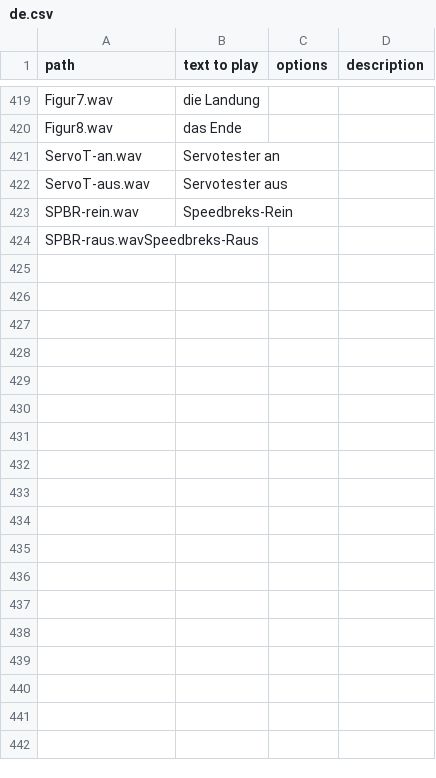
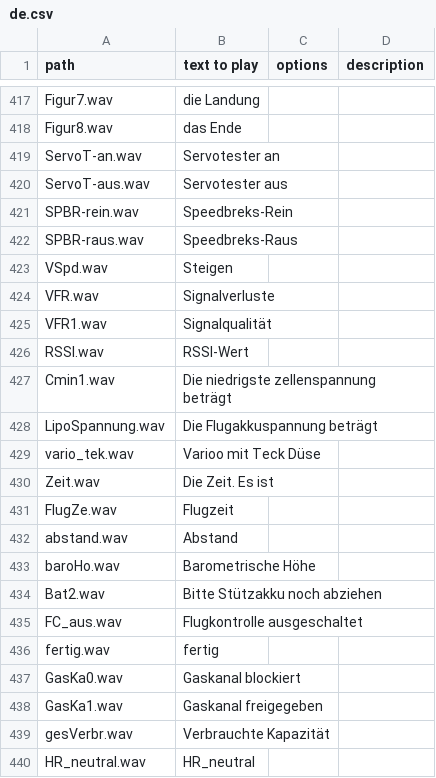
Before and after one commit to KevinFairgrieve/ETHOS-Feedback-Community, a CSV file: audio/de/de.csv, drawn as a sheet; only a part is shown, gaps mark what is left out; removed rows and columns are numbered as before the commit, all else as after; the diff covers the shown part only; the diff names each change by its address in the sheet, - before the commit and + after, or states it on an @@ line.

Commit message:
Update de.csv

```diff
--- a/audio/de/de.csv
+++ b/audio/de/de.csv
-row 424: SPBR-raus.wavSpeedbreks-Raus
+row 422: SPBR-raus.wav | Speedbreks-Raus
+row 423: VSpd.wav | Steigen
+row 424: VFR.wav | Signalverluste
+row 425: VFR1.wav | Signalqualität
+row 426: RSSI.wav | RSSI-Wert
+row 427: Cmin1.wav | Die niedrigste zellenspannung beträgt
+row 428: LipoSpannung.wav | Die Flugakkuspannung beträgt
+row 429: vario_tek.wav | Varioo mit Teck Düse
+row 430: Zeit.wav | Die Zeit. Es ist
+row 431: FlugZe.wav | Flugzeit
+row 432: abstand.wav | Abstand
+row 433: baroHo.wav | Barometrische Höhe
+row 434: Bat2.wav | Bitte Stützakku noch abziehen
+row 435: FC_aus.wav | Flugkontrolle ausgeschaltet
+row 436: fertig.wav | fertig
+row 437: GasKa0.wav | Gaskanal blockiert
+row 438: GasKa1.wav | Gaskanal freigegeben
+row 439: gesVerbr.wav | Verbrauchte Kapazität
+row 440: HR_neutral.wav | HR_neutral
```
Also changed, not shown: 14 added rows and 2 removed rows elsewhere in this file.
